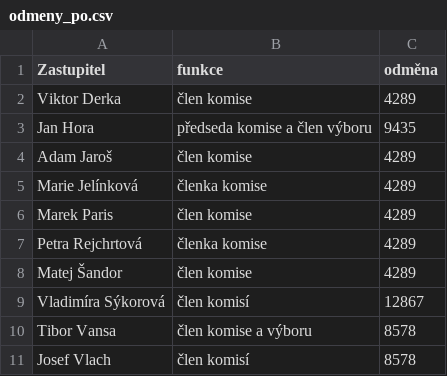
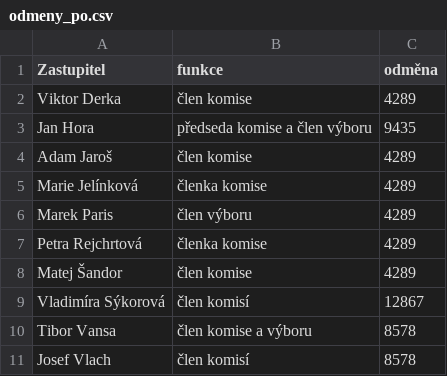
Before and after one commit to pirati-web/praha4.pirati.cz, a CSV file: _data/csv/odmeny_po.csv, drawn as a sheet.

Commit message:
Update odmeny_po.csv

```diff
--- a/_data/csv/odmeny_po.csv
+++ b/_data/csv/odmeny_po.csv
@@ -5,3 +5,3 @@ Adam Jaroš,člen komise,4289
 Marie Jelínková,členka komise,4289
-Marek Paris,člen komise,4289
+Marek Paris,člen výboru,4289
 Petra Rejchrtová,členka komise,4289
```
